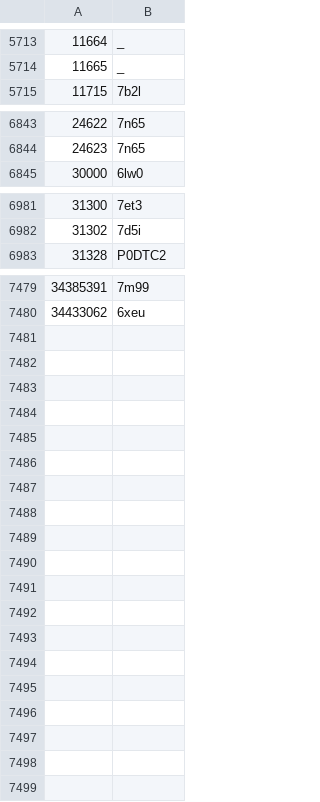
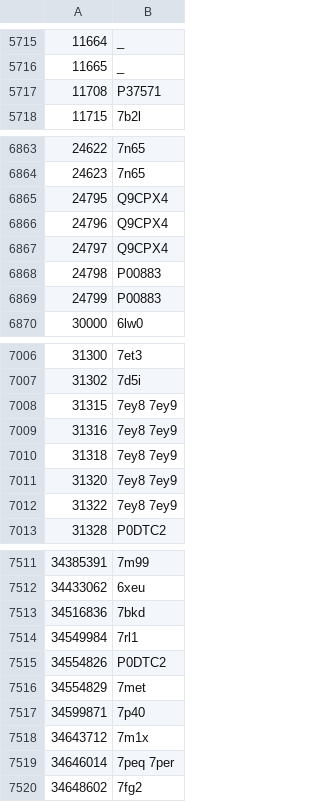
Before and after one commit to hiro111suzu/yorodumi-edit, a TSV file: unpid_emdb_annot.tsv, drawn as a sheet; only a part is shown, gaps mark what is left out; the diff covers the shown part only; the diff names each change by its address in the sheet, - before the commit and + after, or states it on an @@ line.

```diff
--- a/unpid_emdb_annot.tsv
+++ b/unpid_emdb_annot.tsv
+row 5717: 11708 | P37571
+row 6865: 24795 | Q9CPX4
+row 6866: 24796 | Q9CPX4
+row 6867: 24797 | Q9CPX4
+row 6868: 24798 | P00883
+row 6869: 24799 | P00883
+row 7008: 31315 | 7ey8 7ey9
+row 7009: 31316 | 7ey8 7ey9
+row 7010: 31318 | 7ey8 7ey9
+row 7011: 31320 | 7ey8 7ey9
+row 7012: 31322 | 7ey8 7ey9
+row 7513: 34516836 | 7bkd
+row 7514: 34549984 | 7rl1
+row 7515: 34554826 | P0DTC2
+row 7516: 34554829 | 7met
+row 7517: 34599871 | 7p40
+row 7518: 34643712 | 7m1x
+row 7519: 34646014 | 7peq 7per
+row 7520: 34648602 | 7fg2
```
Also changed, not shown: 21 added rows elsewhere in this file, blist.tsv, fit_annot.tsv, 5 other files.
